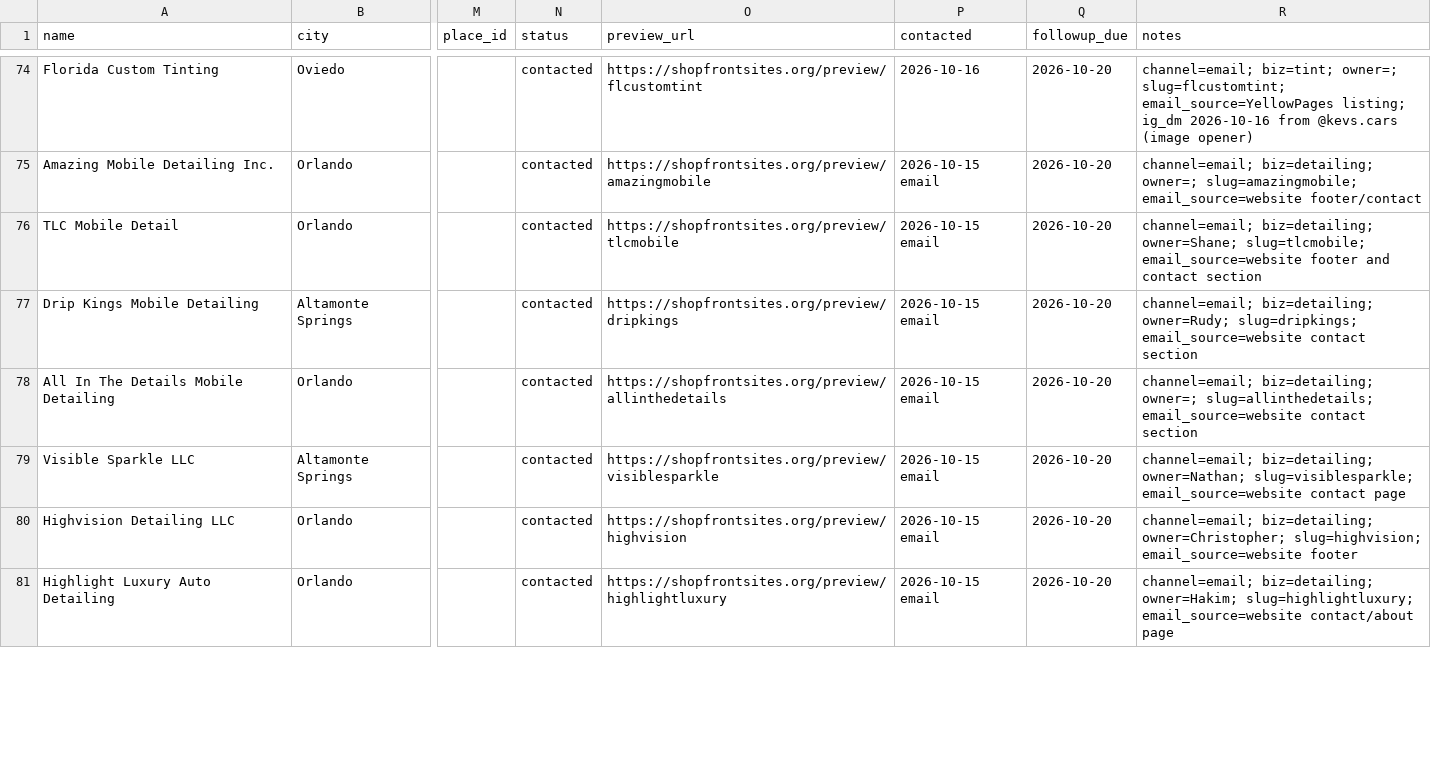
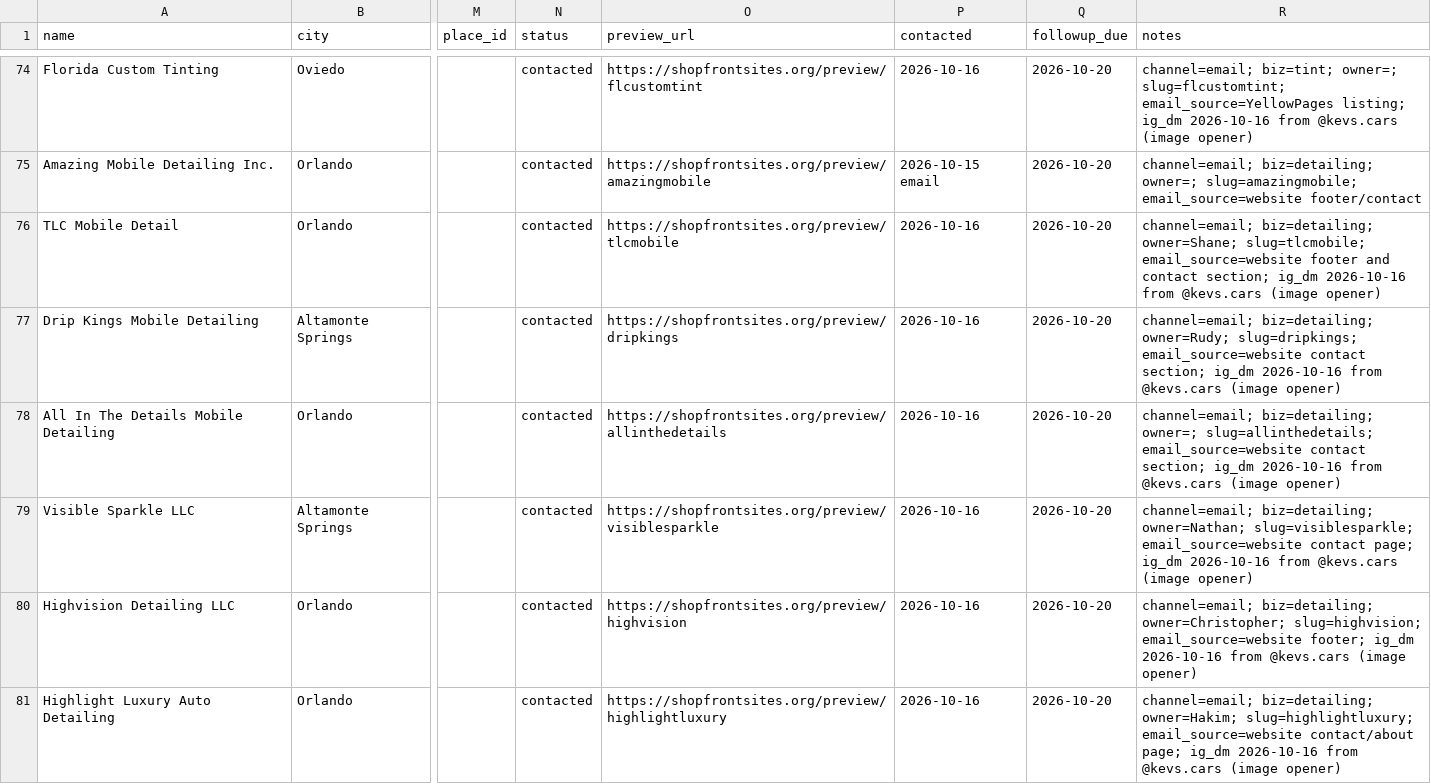
Before and after one commit to kevincottone/shopfront-sites, a CSV file: data/leads.csv, drawn as a sheet; only a part is shown, gaps mark what is left out; the diff covers the shown part only; the diff names each change by its address in the sheet, - before the commit and + after, or states it on an @@ line.

```diff
--- a/data/leads.csv
+++ b/data/leads.csv
-P76:P81 (contacted): 2026-10-15 email
+P76:P81 (contacted): 2026-10-16
-R76 (notes): …and contact section
+R76 (notes): …and contact section; ig_dm 2026-10-16 from @kevs.cars (image opener)
-R77 (notes): …email_source=website contact section
+R77 (notes): …email_source=website contact section; ig_dm 2026-10-16 from @kevs.cars (image opener)
-R78 (notes): …email_source=website contact section
+R78 (notes): …email_source=website contact section; ig_dm 2026-10-16 from @kevs.cars (image opener)
-R79 (notes): …email_source=website contact page
+R79 (notes): …email_source=website contact page; ig_dm 2026-10-16 from @kevs.cars (image opener)
-R80 (notes): …slug=highvision; email_source=website footer
+R80 (notes): …slug=highvision; email_source=website footer; ig_dm 2026-10-16 from @kevs.cars (image opener)
-R81 (notes): …email_source=website contact/about page
+R81 (notes): …email_source=website contact/about page; ig_dm 2026-10-16 from @kevs.cars (image opener)
```
Also changed, not shown: 16 edited cells elsewhere in this file.
